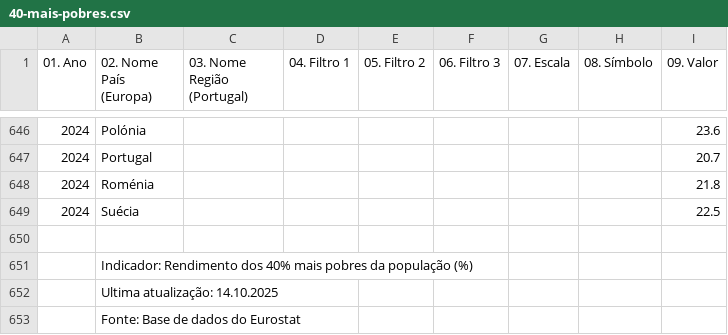
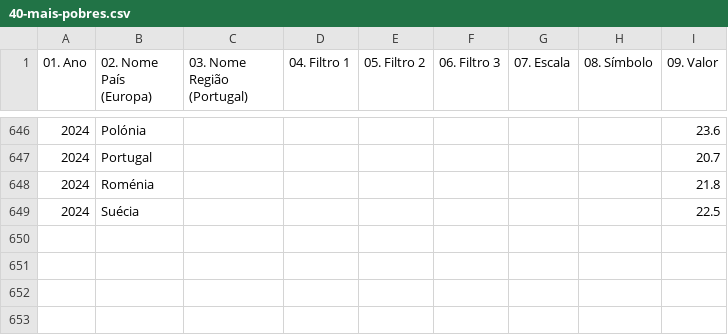
Before and after one commit to hujuc/The-Price-of-Living-VI, a CSV file: data/40-mais-pobres.csv, drawn as a sheet; only a part is shown, gaps mark what is left out.

```diff
--- a/data/40-mais-pobres.csv
+++ b/data/40-mais-pobres.csv
@@ -649,5 +649 @@
 2024,Suécia,,,,,,,22.5
-,,,,,,,,
-,Indicador: Rendimento dos 40% mais pobres da população (%),,,,,,,
-,Ultima atualização: 14.10.2025,,,,,,,
-,Fonte: Base de dados do Eurostat,,,,,,,
```
Also changed, not shown: data/HICP.csv, data/inflacao_portugal_europa.csv, 8 other files.
